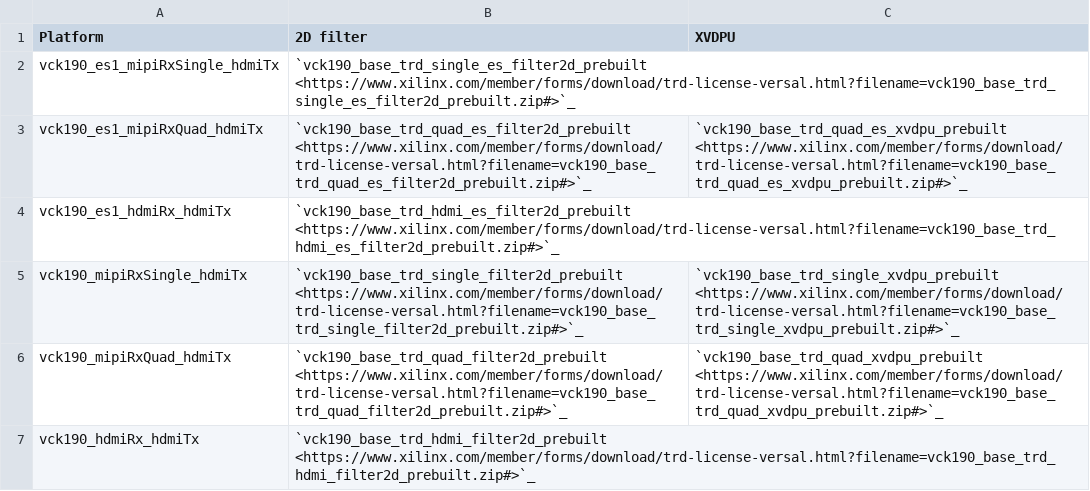
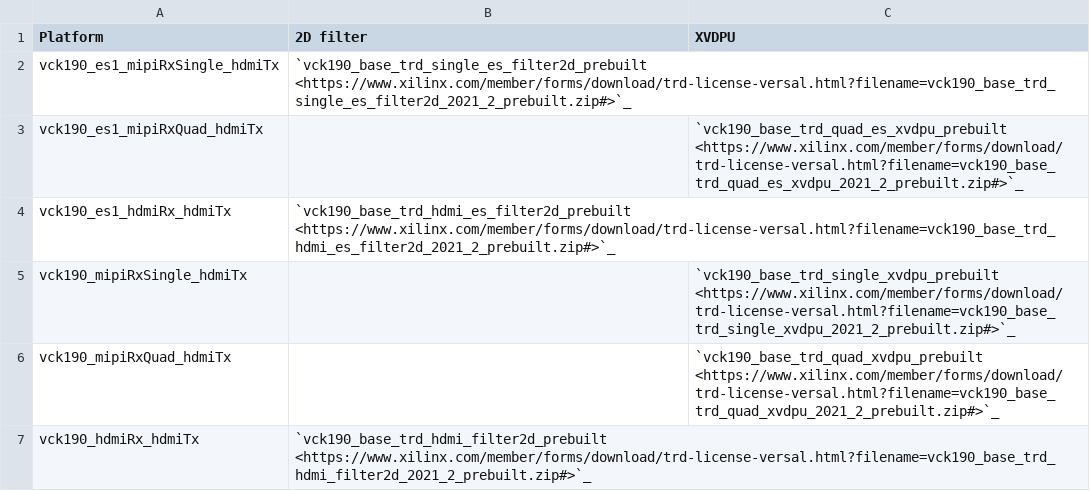
Before and after one commit to Xilinx/vck190-base-trd, a CSV file: docs/source/tables/wic_links.csv, drawn as a sheet.

Commit message:
docs: Updated links, rev history and known issues

```diff
--- a/docs/source/tables/wic_links.csv
+++ b/docs/source/tables/wic_links.csv
@@ -1,7 +1,7 @@
 Platform,2D filter,XVDPU
-vck190_es1_mipiRxSingle_hdmiTx,`vck190_base_trd_single_es_filter2d_prebuilt <https://www.xilinx.com/member/forms/download/trd-license-versal.html?filename=vck190_base_trd_single_es_filter2d_prebuilt.zip#>`_,
-vck190_es1_mipiRxQuad_hdmiTx,`vck190_base_trd_quad_es_filter2d_prebuilt <https://www.xilinx.com/member/forms/download/trd-license-versal.html?filename=vck190_base_trd_quad_es_filter2d_prebuilt.zip#>`_,`vck190_base_trd_quad_es_xvdpu_prebuilt <https://www.xilinx.com/member/forms/download/trd-license-versal.html?filename=vck190_base_trd_quad_es_xvdpu_prebuilt.zip#>`_
-vck190_es1_hdmiRx_hdmiTx,`vck190_base_trd_hdmi_es_filter2d_prebuilt <https://www.xilinx.com/member/forms/download/trd-license-versal.html?filename=vck190_base_trd_hdmi_es_filter2d_prebuilt.zip#>`_,
-vck190_mipiRxSingle_hdmiTx,`vck190_base_trd_single_filter2d_prebuilt <https://www.xilinx.com/member/forms/download/trd-license-versal.html?filename=vck190_base_trd_single_filter2d_prebuilt.zip#>`_,`vck190_base_trd_single_xvdpu_prebuilt <https://www.xilinx.com/member/forms/download/trd-license-versal.html?filename=vck190_base_trd_single_xvdpu_prebuilt.zip#>`_
-vck190_mipiRxQuad_hdmiTx,`vck190_base_trd_quad_filter2d_prebuilt <https://www.xilinx.com/member/forms/download/trd-license-versal.html?filename=vck190_base_trd_quad_filter2d_prebuilt.zip#>`_,`vck190_base_trd_quad_xvdpu_prebuilt <https://www.xilinx.com/member/forms/download/trd-license-versal.html?filename=vck190_base_trd_quad_xvdpu_prebuilt.zip#>`_
-vck190_hdmiRx_hdmiTx,`vck190_base_trd_hdmi_filter2d_prebuilt <https://www.xilinx.com/member/forms/download/trd-license-versal.html?filename=vck190_base_trd_hdmi_filter2d_prebuilt.zip#>`_,
+vck190_es1_mipiRxSingle_hdmiTx,`vck190_base_trd_single_es_filter2d_prebuilt <https://www.xilinx.com/member/forms/download/trd-license-versal.html?filename=vck190_base_trd_single_es_filter2d_2021_2_prebuilt.zip#>`_,
+vck190_es1_mipiRxQuad_hdmiTx,,`vck190_base_trd_quad_es_xvdpu_prebuilt <https://www.xilinx.com/member/forms/download/trd-license-versal.html?filename=vck190_base_trd_quad_es_xvdpu_2021_2_prebuilt.zip#>`_
+vck190_es1_hdmiRx_hdmiTx,`vck190_base_trd_hdmi_es_filter2d_prebuilt <https://www.xilinx.com/member/forms/download/trd-license-versal.html?filename=vck190_base_trd_hdmi_es_filter2d_2021_2_prebuilt.zip#>`_,
+vck190_mipiRxSingle_hdmiTx,,`vck190_base_trd_single_xvdpu_prebuilt <https://www.xilinx.com/member/forms/download/trd-license-versal.html?filename=vck190_base_trd_single_xvdpu_2021_2_prebuilt.zip#>`_
+vck190_mipiRxQuad_hdmiTx,,`vck190_base_trd_quad_xvdpu_prebuilt <https://www.xilinx.com/member/forms/download/trd-license-versal.html?filename=vck190_base_trd_quad_xvdpu_2021_2_prebuilt.zip#>`_
+vck190_hdmiRx_hdmiTx,`vck190_base_trd_hdmi_filter2d_prebuilt <https://www.xilinx.com/member/forms/download/trd-license-versal.html?filename=vck190_base_trd_hdmi_filter2d_2021_2_prebuilt.zip#>`_,
```
Also changed, not shown: 4 other files.
